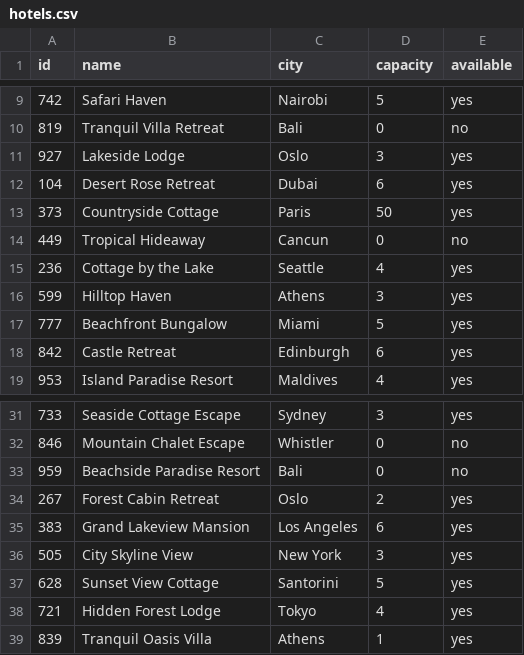
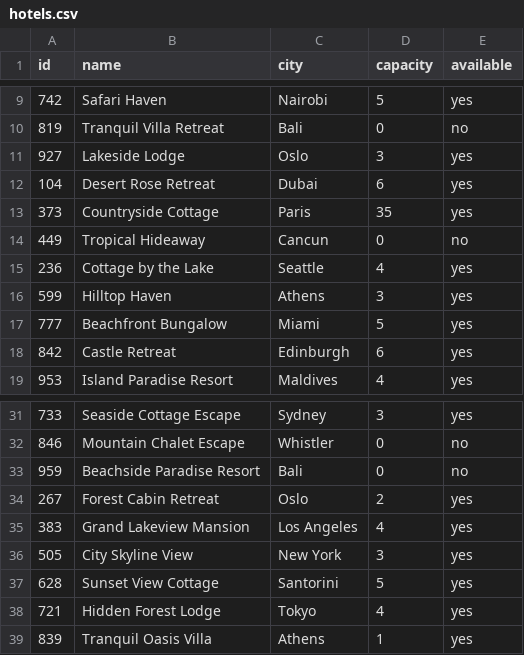
Before and after one commit to EMPChief/Python-Hotel-Booking, a CSV file: hotels.csv, drawn as a sheet; only a part is shown, gaps mark what is left out.

```diff
--- a/hotels.csv
+++ b/hotels.csv
@@ -12,3 +12,3 @@ id,name,city,capacity,available
 104,Desert Rose Retreat,Dubai,6,yes
-373,Countryside Cottage,Paris,50,yes
+373,Countryside Cottage,Paris,35,yes
 449,Tropical Hideaway,Cancun,0,no
@@ -34,3 +34,3 @@ id,name,city,capacity,available
 267,Forest Cabin Retreat,Oslo,2,yes
-383,Grand Lakeview Mansion,Los Angeles,6,yes
+383,Grand Lakeview Mansion,Los Angeles,4,yes
 505,City Skyline View,New York,3,yes
```
Also changed, not shown: ticket.csv, 2 other files.
